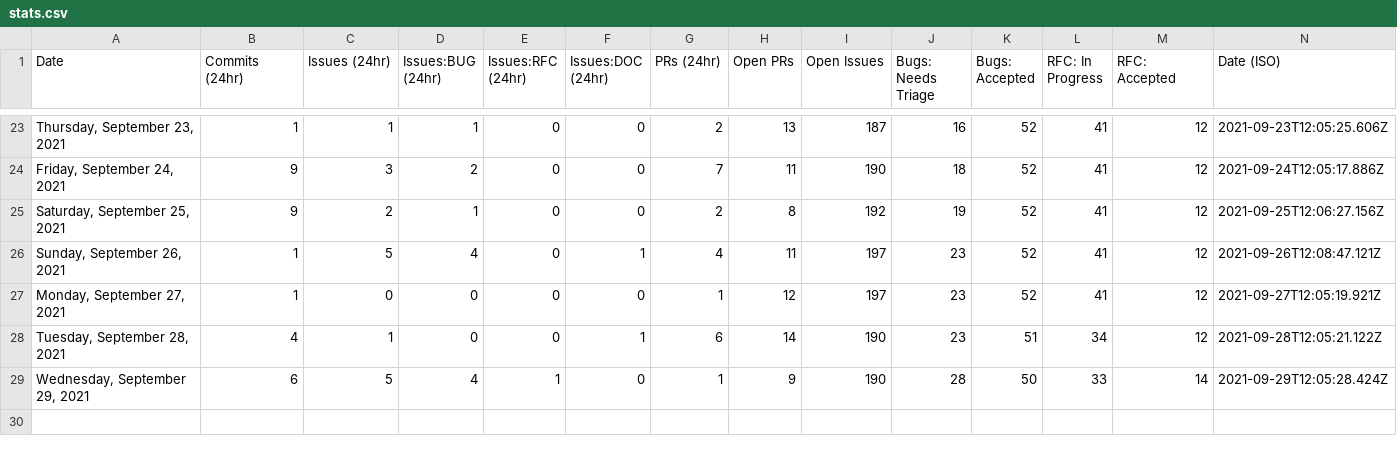
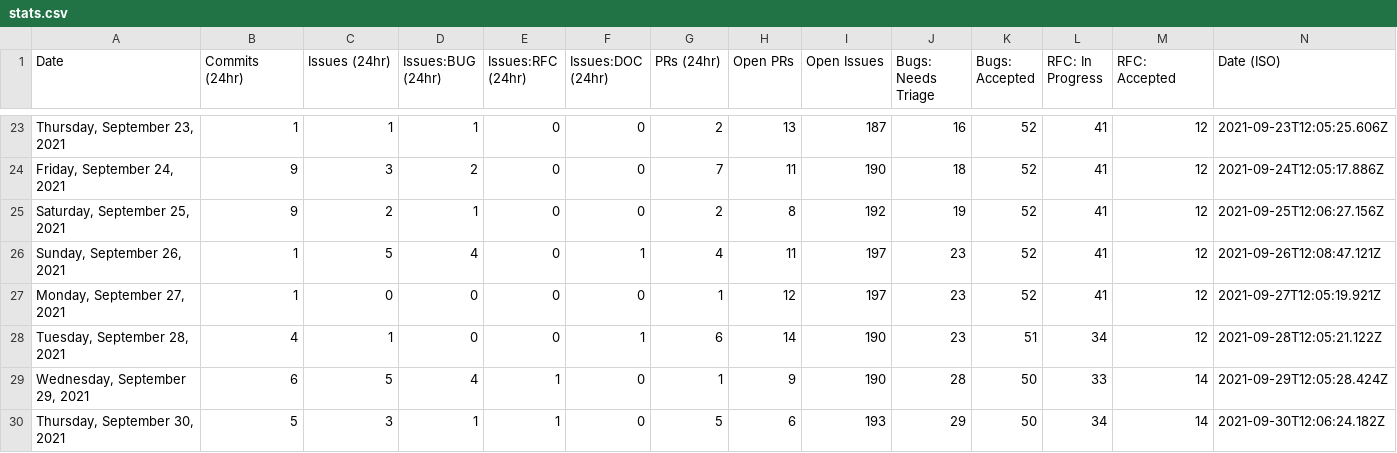
Before and after one commit to SiriousHunter/astro, a CSV file: stats/stats.csv, drawn as a sheet; only a part is shown, gaps mark what is left out.

```diff
--- a/stats/stats.csv
+++ b/stats/stats.csv
@@ -29 +29,2 @@ Date,Commits (24hr),Issues (24hr),Issues:BUG (24hr),Issues:RFC (24hr),Issues:DOC
 "Wednesday, September 29, 2021",6,5,4,1,0,1,9,190,28,50,33,14,"2021-09-29T12:05:28.424Z"
+"Thursday, September 30, 2021",5,3,1,1,0,5,6,193,29,50,34,14,"2021-09-30T12:06:24.182Z"
```
